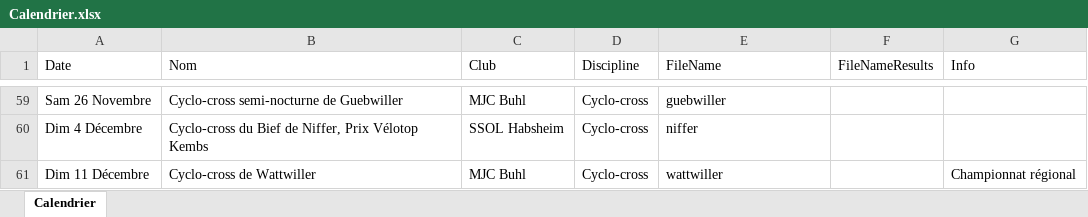
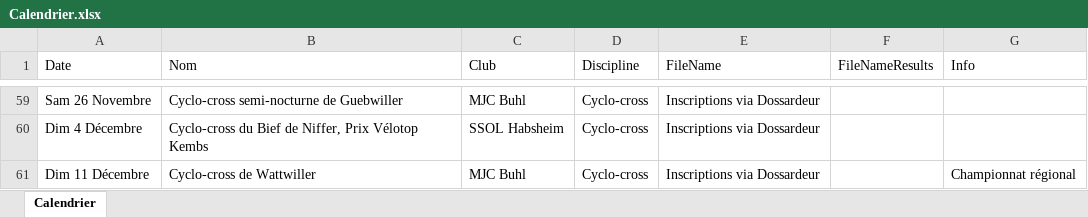
Before and after one commit to FlorianKohler/68-FSGT-Cyclisme-Alsace, an Excel workbook: Calendrier.xlsx, sheet Calendrier, drawn as a sheet; only a part is shown, gaps mark what is left out; values as stored, in another font and other column widths than the file's, no borders; the diff covers the shown part only; the diff names each change by its address in the sheet, - before the commit and + after, or states it on an @@ line.

Commit message:
Dossardeur

```diff
--- a/Calendrier.xlsx (sheet Calendrier)
+++ b/Calendrier.xlsx (sheet Calendrier)
-E59 (FileName): guebwiller
+E59 (FileName): Inscriptions via Dossardeur
-E60 (FileName): niffer
+E60 (FileName): Inscriptions via Dossardeur
-E61 (FileName): wattwiller
+E61 (FileName): Inscriptions via Dossardeur
```
Also changed, not shown: 27 edited cells elsewhere in this sheet, 15 other files.
